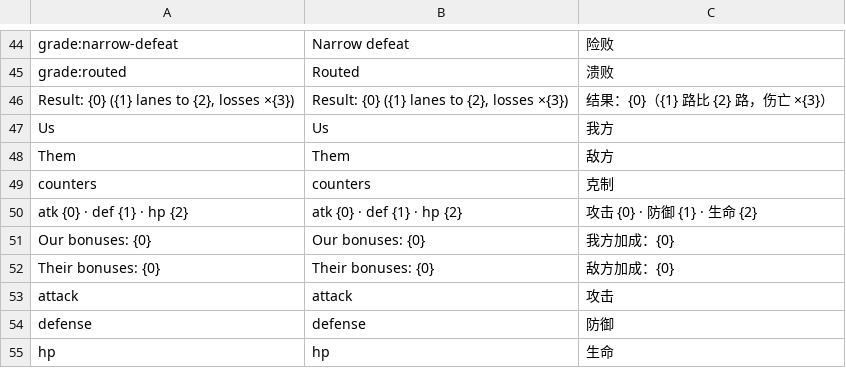
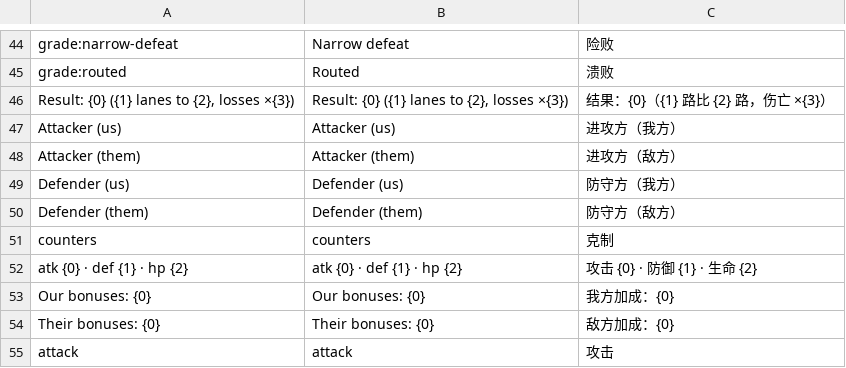
Before and after one commit to xczics/wargame, a CSV file: src/plugins/war-reports/data/i18n.csv, drawn as a sheet; only a part is shown, gaps mark what is left out; the shorter side is filled out with more unchanged rows; removed rows and columns are numbered as before the commit, all else as after; the diff names each change by its address in the sheet, - before the commit and + after, or states it on an @@ line.

```diff
--- a/src/plugins/war-reports/data/i18n.csv
+++ b/src/plugins/war-reports/data/i18n.csv
-row 47: Us | Us | 我方
-row 48: Them | Them | 敌方
+row 47: Attacker (us) | Attacker (us) | 进攻方（我方）
+row 48: Attacker (them) | Attacker (them) | 进攻方（敌方）
+row 49: Defender (us) | Defender (us) | 防守方（我方）
+row 50: Defender (them) | Defender (them) | 防守方（敌方）
```
Also changed, not shown: 2 other files.
